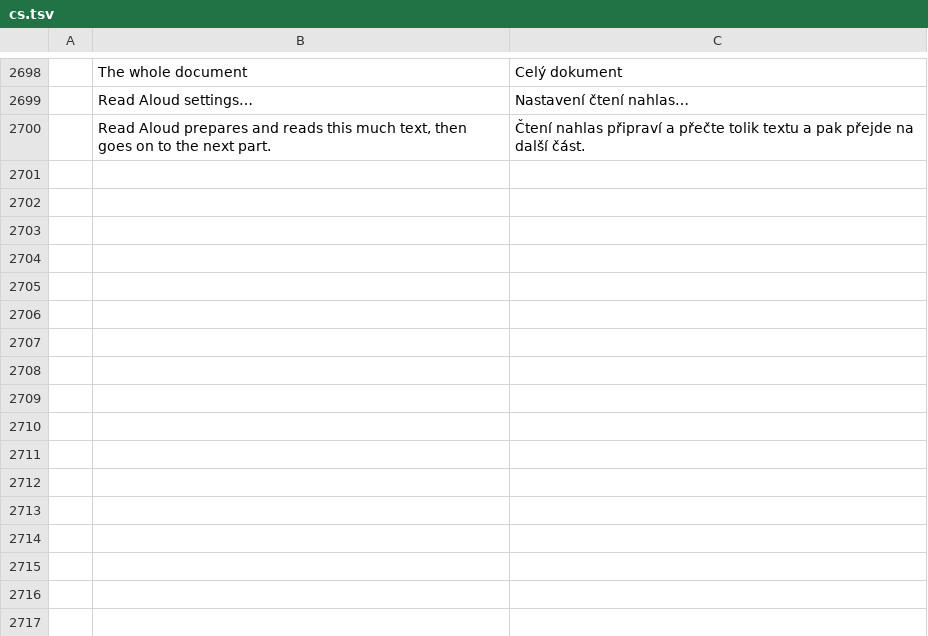
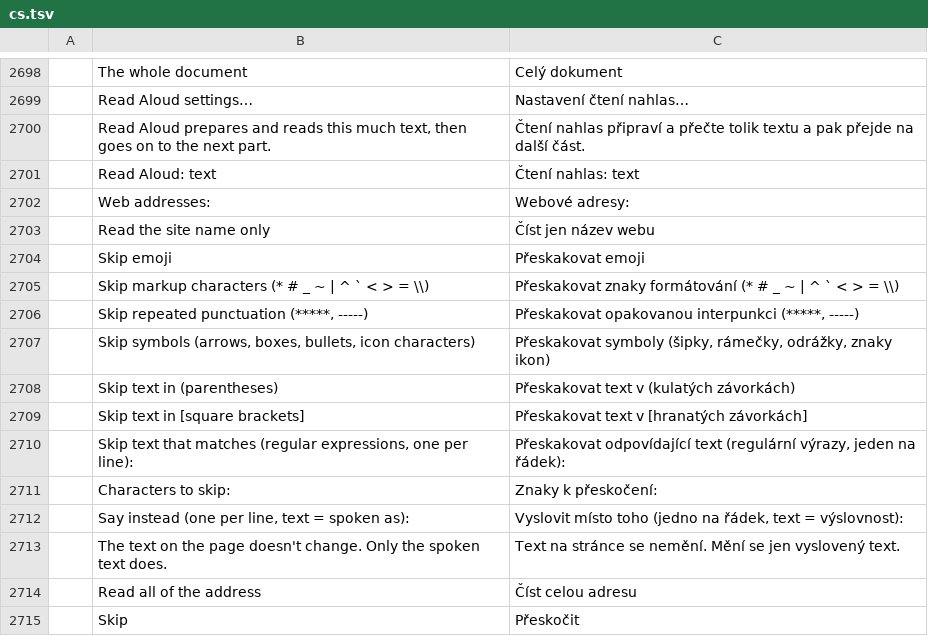
Before and after one commit to alex-ctms/wordcraft, a TSV file: crates/ui-egui/src/i18n/cs.tsv, drawn as a sheet; only a part is shown, gaps mark what is left out; the diff names each change by its address in the sheet, - before the commit and + after, or states it on an @@ line.

```diff
--- a/crates/ui-egui/src/i18n/cs.tsv
+++ b/crates/ui-egui/src/i18n/cs.tsv
+row 2701:  | Read Aloud: text | Čtení nahlas: text
+row 2702:  | Web addresses: | Webové adresy:
+row 2703:  | Read the site name only | Číst jen název webu
+row 2704:  | Skip emoji | Přeskakovat emoji
+row 2705:  | Skip markup characters (* # _ ~ | ^ ` < > = \\) | Přeskakovat znaky formátování (* # _ ~ | ^ ` < > = \\)
+row 2706:  | Skip repeated punctuation (*****, -----) | Přeskakovat opakovanou interpunkci (*****, -----)
+row 2707:  | Skip symbols (arrows, boxes, bullets, icon characters) | Přeskakovat symboly (šipky, rámečky, odrážky, znaky ikon)
+row 2708:  | Skip text in (parentheses) | Přeskakovat text v (kulatých závorkách)
+row 2709:  | Skip text in [square brackets] | Přeskakovat text v [hranatých závorkách]
+row 2710:  | Skip text that matches (regular expressions, one per line): | Přeskakovat odpovídající text (regulární výrazy, jeden na řádek):
+row 2711:  | Characters to skip: | Znaky k přeskočení:
+row 2712:  | Say instead (one per line, text = spoken as): | Vyslovit místo toho (jedno na řádek, text = výslovnost):
+row 2713:  | The text on the page doesn't change. Only the spoken text does. | Text na stránce se nemění. Mění se jen vyslovený text.
+row 2714:  | Read all of the address | Číst celou adresu
+row 2715:  | Skip | Přeskočit
```
Also changed, not shown: crates/ui-egui/src/i18n/bg.tsv, crates/ui-egui/src/i18n/hr.tsv, 14 other files.
